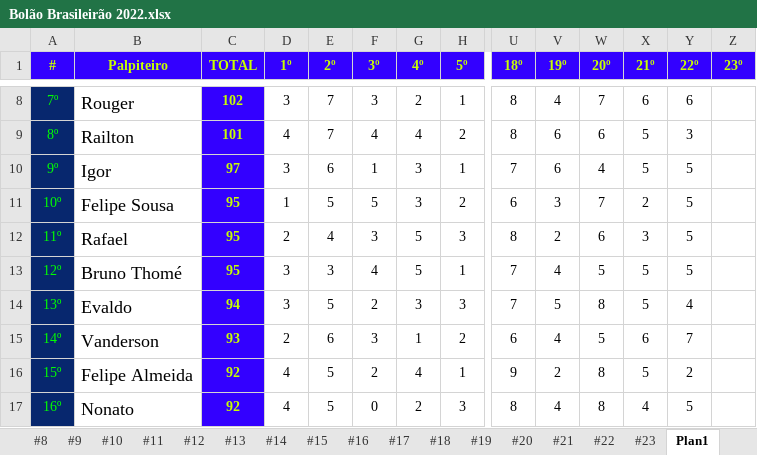
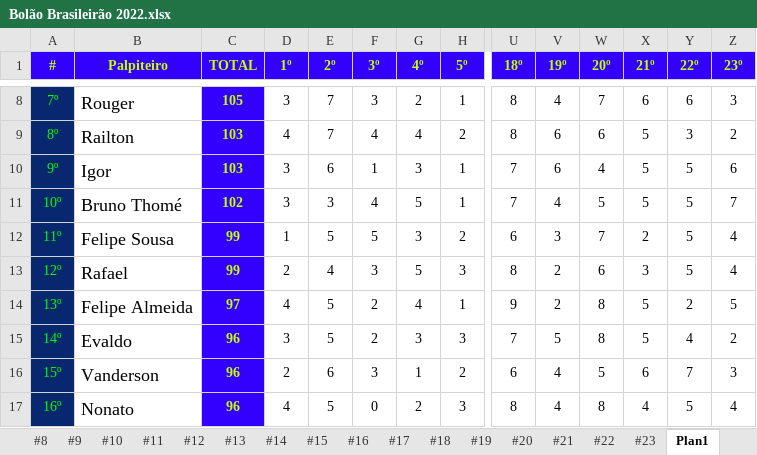
Before and after one commit to thiagogagliari/bolaobrasileirao, an Excel workbook: Bolão Brasileirão 2022.xlsx, sheet Plan1, drawn as a sheet; only a part is shown, gaps mark what is left out; values as stored, in another font and other column widths than the file's, no borders; removed rows and columns are numbered as before the commit, all else as after; rows hold the shown columns only; the diff covers the shown part only; the diff names each change by its address in the sheet, - before the commit and + after, or states it on an @@ line.

```diff
--- a/Bolão Brasileirão 2022.xlsx (sheet Plan1)
+++ b/Bolão Brasileirão 2022.xlsx (sheet Plan1)
-C8 (TOTAL): 102
+C8 (TOTAL): 105
-Z8 (23º): (empty)
+Z8 (23º): 3
-C9 (TOTAL): 101
+C9 (TOTAL): 103
-Z9 (23º): (empty)
+Z9 (23º): 2
-C10 (TOTAL): 97
+C10 (TOTAL): 103
-Z10 (23º): (empty)
+Z10 (23º): 6
+row 11: 10º | Bruno Thomé | 102 | 3 | 3 | 4 | 5 | 1 | 7 | 4 | 5 | 5 | 5 | 7
-A12 (#): 10º
+A12 (#): 11º
-C12:C13 (TOTAL): 95
+C12:C13 (TOTAL): 99
-Z12:Z13 (23º): (empty)
+Z12:Z13 (23º): 4
-A13 (#): 11º
+A13 (#): 12º
-row 13: 12º | Bruno Thomé | 95 | 3 | 3 | 4 | 5 | 1 | 7 | 4 | 5 | 5 | 5
+row 14: 13º | Felipe Almeida | 97 | 4 | 5 | 2 | 4 | 1 | 9 | 2 | 8 | 5 | 2 | 5
-A15 (#): 13º
+A15 (#): 14º
-C15 (TOTAL): 94
+C15 (TOTAL): 96
-Z15 (23º): (empty)
+Z15 (23º): 2
-A16 (#): 14º
+A16 (#): 15º
-C16 (TOTAL): 93
+C16 (TOTAL): 96
-Z16 (23º): (empty)
+Z16 (23º): 3
-row 16: 15º | Felipe Almeida | 92 | 4 | 5 | 2 | 4 | 1 | 9 | 2 | 8 | 5 | 2
-C17 (TOTAL): 92
+C17 (TOTAL): 96
-Z17 (23º): (empty)
+Z17 (23º): 4
```
Also changed, not shown: 78 edited cells elsewhere in this sheet, sheet #23, 2 other files.
